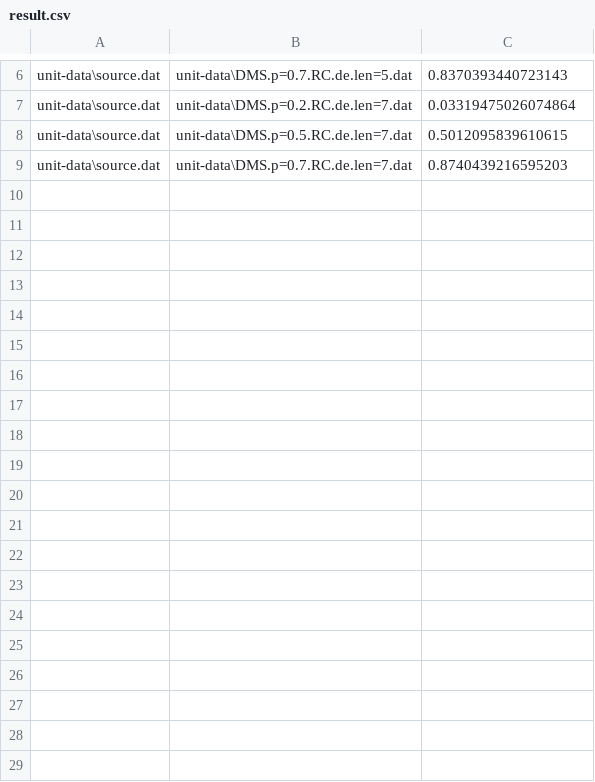
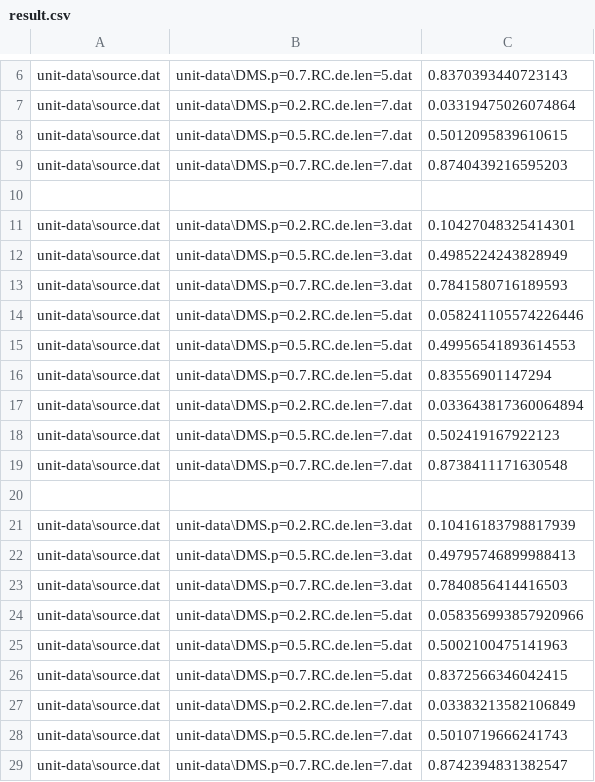
Before and after one commit to JNU-ICT-group/Regular-assigment, a CSV file: lab-6.RC/src/unit-data/result.csv, drawn as a sheet; only a part is shown, gaps mark what is left out; the diff names each change by its address in the sheet, - before the commit and + after, or states it on an @@ line.

```diff
--- a/lab-6.RC/src/unit-data/result.csv
+++ b/lab-6.RC/src/unit-data/result.csv
+row 10: (empty)
+row 11: unit-data\source.dat | unit-data\DMS.p=0.2.RC.de.len=3.dat | 0.10427048325414301
+row 12: unit-data\source.dat | unit-data\DMS.p=0.5.RC.de.len=3.dat | 0.4985224243828949
+row 13: unit-data\source.dat | unit-data\DMS.p=0.7.RC.de.len=3.dat | 0.7841580716189593
+row 14: unit-data\source.dat | unit-data\DMS.p=0.2.RC.de.len=5.dat | 0.058241105574226446
+row 15: unit-data\source.dat | unit-data\DMS.p=0.5.RC.de.len=5.dat | 0.49956541893614553
+row 16: unit-data\source.dat | unit-data\DMS.p=0.7.RC.de.len=5.dat | 0.83556901147294
+row 17: unit-data\source.dat | unit-data\DMS.p=0.2.RC.de.len=7.dat | 0.033643817360064894
+row 18: unit-data\source.dat | unit-data\DMS.p=0.5.RC.de.len=7.dat | 0.502419167922123
+row 19: unit-data\source.dat | unit-data\DMS.p=0.7.RC.de.len=7.dat | 0.8738411171630548
+row 20: (empty)
+row 21: unit-data\source.dat | unit-data\DMS.p=0.2.RC.de.len=3.dat | 0.10416183798817939
+row 22: unit-data\source.dat | unit-data\DMS.p=0.5.RC.de.len=3.dat | 0.49795746899988413
+row 23: unit-data\source.dat | unit-data\DMS.p=0.7.RC.de.len=3.dat | 0.7840856414416503
+row 24: unit-data\source.dat | unit-data\DMS.p=0.2.RC.de.len=5.dat | 0.058356993857920966
+row 25: unit-data\source.dat | unit-data\DMS.p=0.5.RC.de.len=5.dat | 0.5002100475141963
+row 26: unit-data\source.dat | unit-data\DMS.p=0.7.RC.de.len=5.dat | 0.8372566346042415
+row 27: unit-data\source.dat | unit-data\DMS.p=0.2.RC.de.len=7.dat | 0.03383213582106849
+row 28: unit-data\source.dat | unit-data\DMS.p=0.5.RC.de.len=7.dat | 0.5010719666241743
+row 29: unit-data\source.dat | unit-data\DMS.p=0.7.RC.de.len=7.dat | 0.8742394831382547
```
Also changed, not shown: 1 other file.
